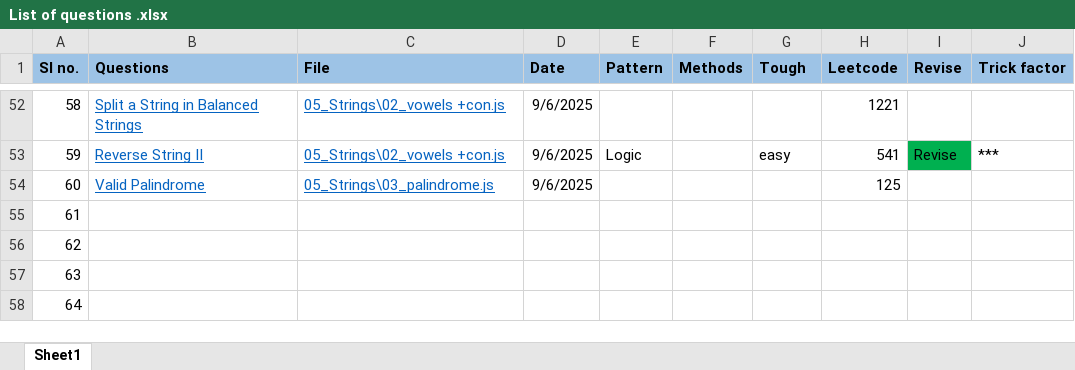
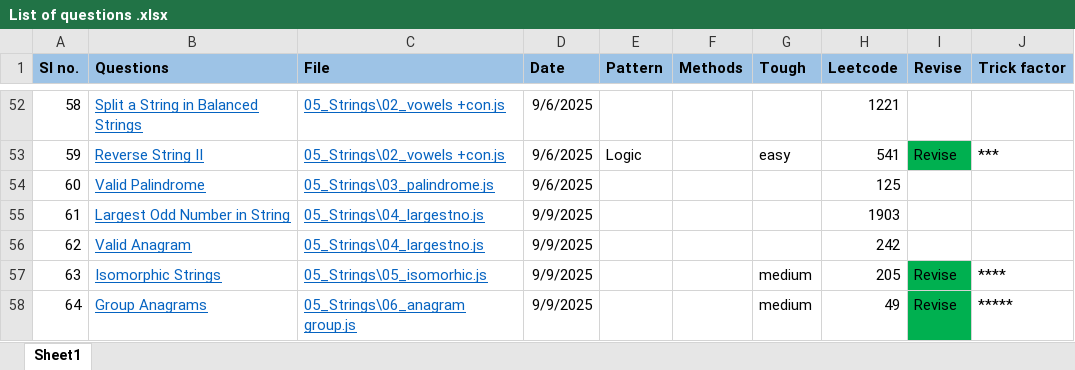
Before and after one commit to abhayrobotics/NamasteDSA, an Excel workbook: List of questions .xlsx, sheet Sheet1, drawn as a sheet; only a part is shown, gaps mark what is left out; values as stored, in another font and other column widths than the file's, no borders; conditional formats not drawn; the diff names each change by its address in the sheet, - before the commit and + after, or states it on an @@ line.

Commit message:
string completed

```diff
--- a/List of questions .xlsx (sheet Sheet1)
+++ b/List of questions .xlsx (sheet Sheet1)
-B55 (Questions): (empty)
+B55 (Questions): Largest Odd Number in String
-C55:C56 (File): (empty)
+C55:C56 (File): 05_Strings\04_largestno.js
-D55:D58 (Date): (empty)
+D55:D58 (Date): 9/9/2025
-H55 (Leetcode): (empty)
+H55 (Leetcode): 1903
-B56 (Questions): (empty)
+B56 (Questions): Valid Anagram
-H56 (Leetcode): (empty)
+H56 (Leetcode): 242
-B57 (Questions): (empty)
+B57 (Questions): Isomorphic Strings
-C57 (File): (empty)
+C57 (File): 05_Strings\05_isomorhic.js
-G57:G58 (Tough): (empty)
+G57:G58 (Tough): medium
-H57 (Leetcode): (empty)
+H57 (Leetcode): 205
-I57:I58 (Revise): (empty)
+I57:I58 (Revise): Revise
-I57:I58 fill: none
+I57:I58 fill: #00B050
-J57 (Trick factor): (empty)
+J57 (Trick factor): ****
-B58 (Questions): (empty)
+B58 (Questions): Group Anagrams
-C58 (File): (empty)
+C58 (File): 05_Strings\06_anagram group.js
-H58 (Leetcode): (empty)
+H58 (Leetcode): 49
-J58 (Trick factor): (empty)
+J58 (Trick factor): *****
```
Also changed, not shown: 4 other files.
